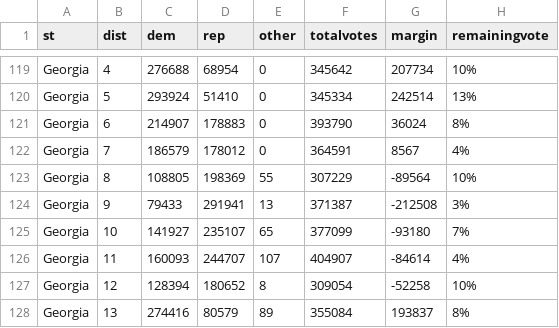
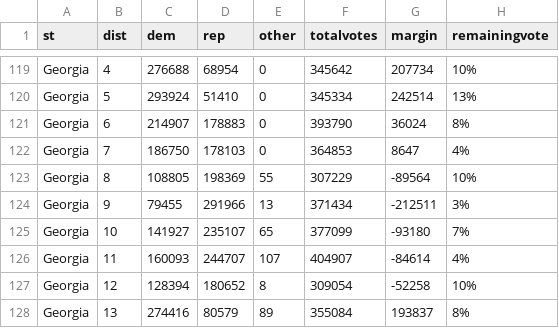
Before and after one commit to jcervas/2020-Elections, a CSV file: house2020.csv, drawn as a sheet; only a part is shown, gaps mark what is left out.

```diff
--- a/house2020.csv
+++ b/house2020.csv
@@ -121,5 +121,5 @@
 "Georgia",6,214907,178883,0,393790,36024,"8%"
-"Georgia",7,186579,178012,0,364591,8567,"4%"
+"Georgia",7,186750,178103,0,364853,8647,"4%"
 "Georgia",8,108805,198369,55,307229,-89564,"10%"
-"Georgia",9,79433,291941,13,371387,-212508,"3%"
+"Georgia",9,79455,291966,13,371434,-212511,"3%"
 "Georgia",10,141927,235107,65,377099,-93180,"7%"
```
Also changed, not shown: pres2020.csv.
